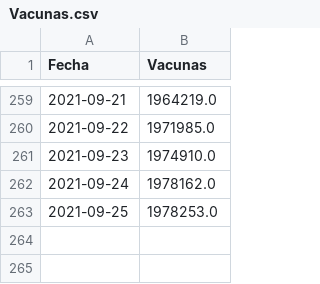
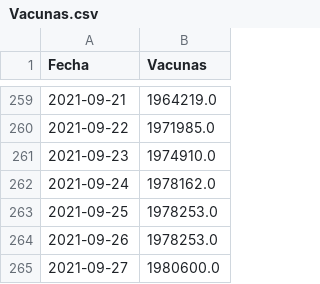
Before and after one commit to rchorda/covid, a CSV file: Vacunas.csv, drawn as a sheet; only a part is shown, gaps mark what is left out.

```diff
--- a/Vacunas.csv
+++ b/Vacunas.csv
@@ -263 +263,3 @@ Fecha,Vacunas
 2021-09-25,1978253.0
+2021-09-26,1978253.0
+2021-09-27,1980600.0
```
Also changed, not shown: Omega_new.csv, 2 other files.
